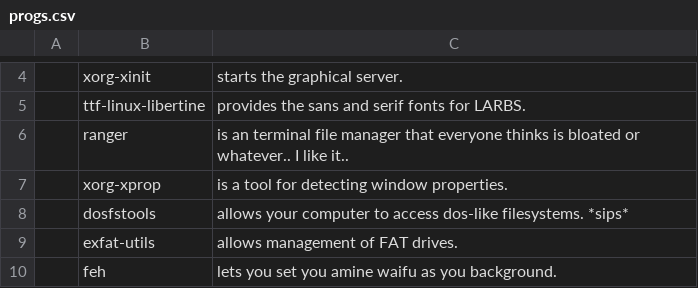
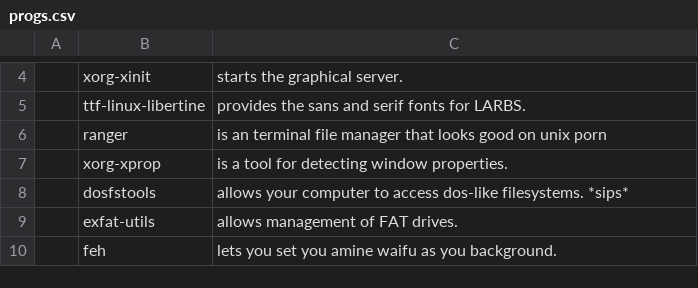
Before and after one commit to lLexian/LARBS, a CSV file: progs.csv, drawn as a sheet; only a part is shown, gaps mark what is left out.

Commit message:
Update progs.csv

```diff
--- a/progs.csv
+++ b/progs.csv
@@ -5,3 +5,3 @@
 ,ttf-linux-libertine,"provides the sans and serif fonts for LARBS."
-,ranger,"is an terminal file manager that everyone thinks is bloated or whatever.. I like it.."
+,ranger,"is an terminal file manager that looks good on unix porn"
 ,xorg-xprop,"is a tool for detecting window properties."
```
